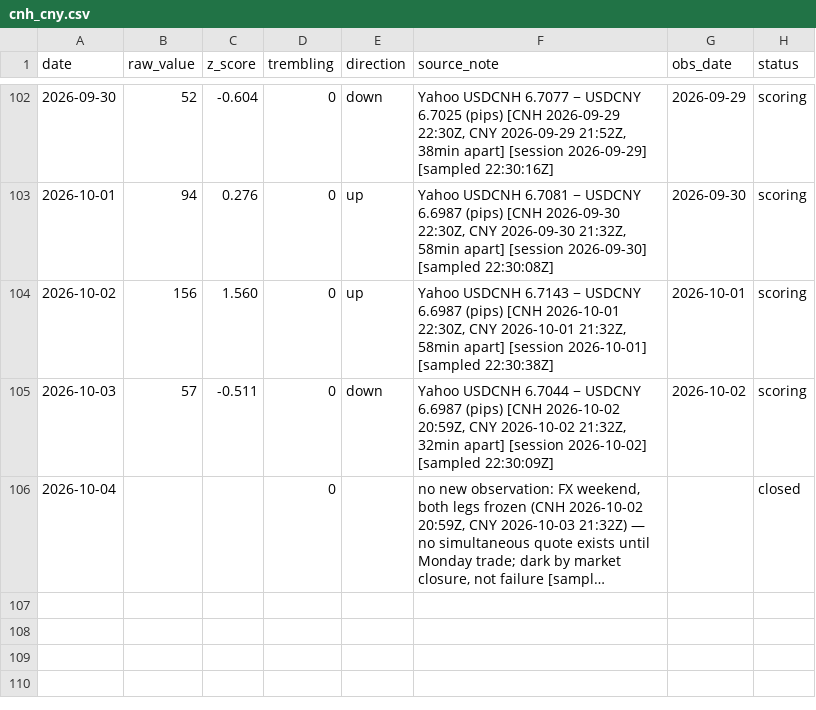
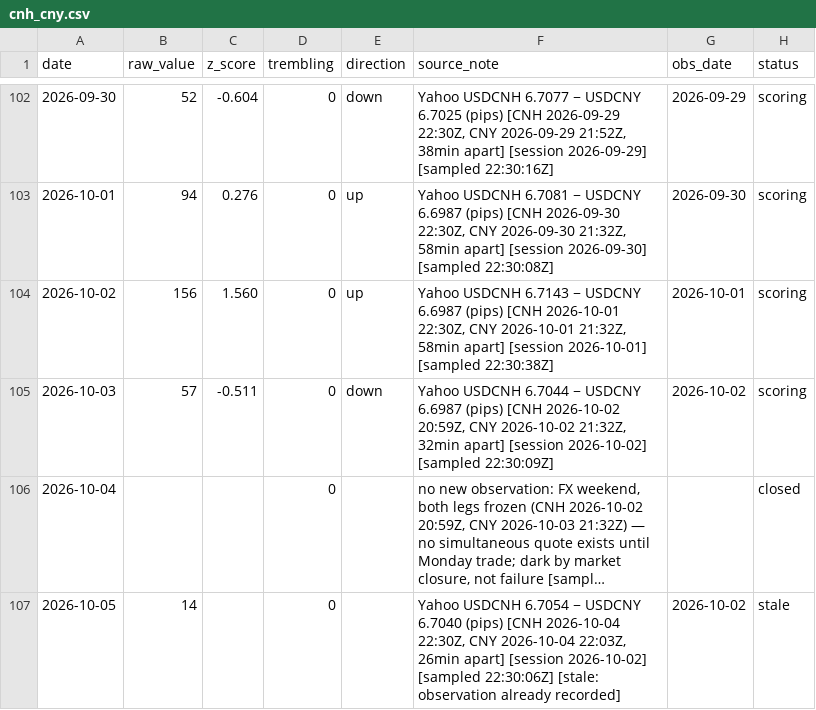
Before and after one commit to wan9yu/tremor, a CSV file: data/cnh_cny.csv, drawn as a sheet; only a part is shown, gaps mark what is left out; long unchanged cells end in …; the diff names each change by its address in the sheet, - before the commit and + after, or states it on an @@ line.

```diff
--- a/data/cnh_cny.csv
+++ b/data/cnh_cny.csv
+row 107: 2026-10-05 | 14 |  | 0 |  | Yahoo USDCNH 6.7054 − USDCNY 6.7040 (pips) [CNH 2026-10-04 22:30Z, CNY 2026-10-04 22:03Z, 26min apart] [session 2026-10-02] [sampled 22:30:06Z] [stale: observation already recorded] | 2026-10-02 | stale
```
Also changed, not shown: data/components/chokepoint_breadth.csv, data/components/flights.csv, 51 other files.
